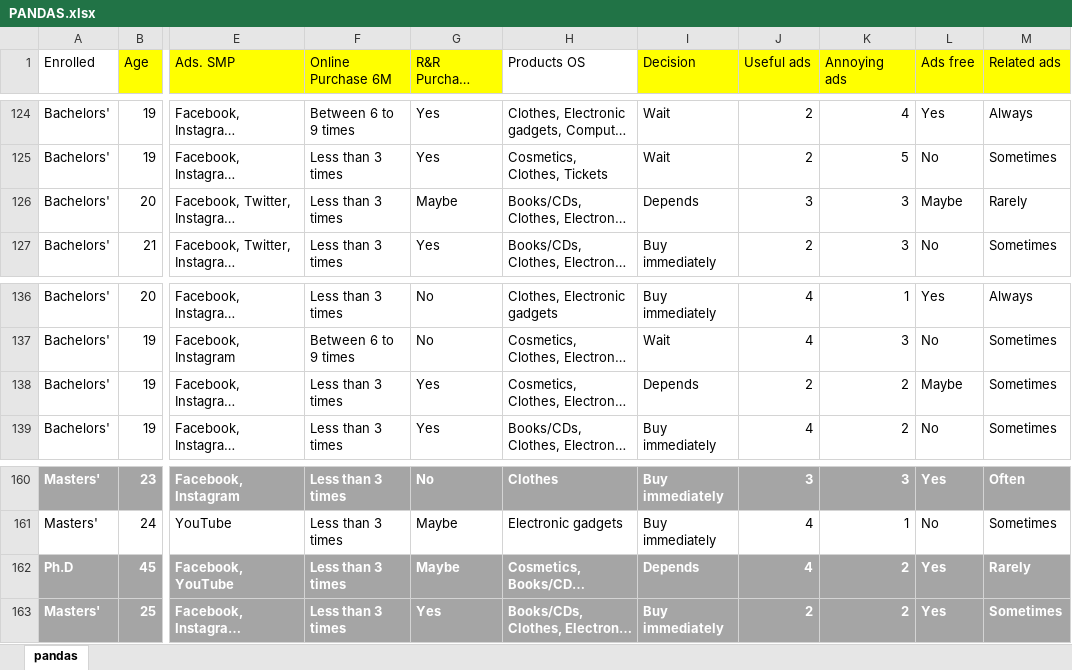
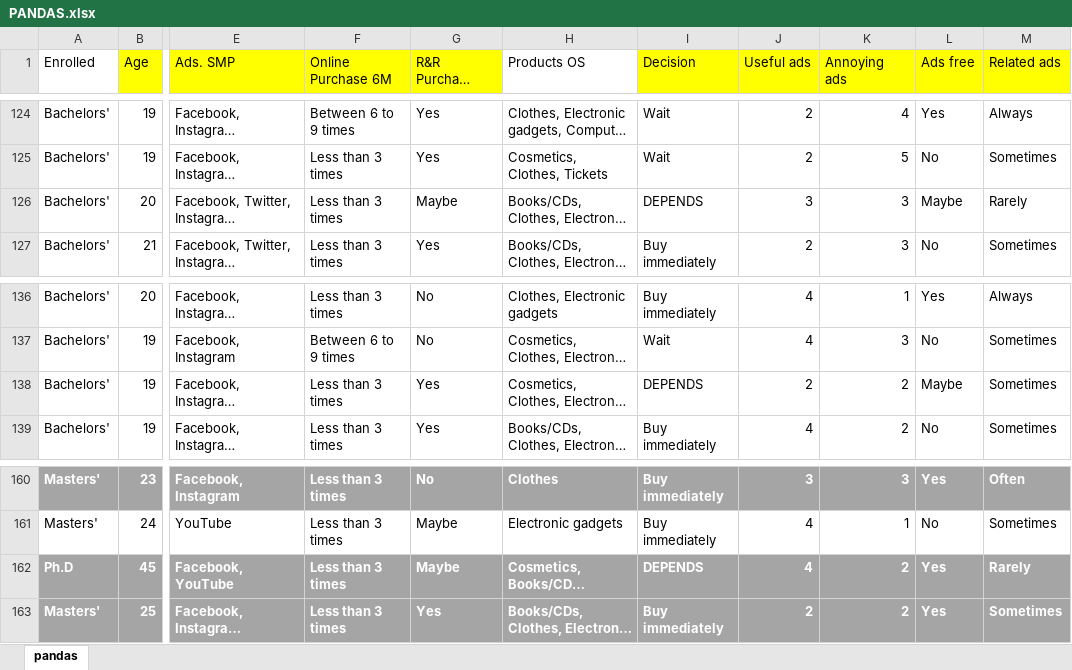
Before and after one commit to SuyashaaR/PSR, an Excel workbook: PANDAS.xlsx, sheet pandas, drawn as a sheet; only a part is shown, gaps mark what is left out; long unchanged cells end in …; values as stored, in another font and other column widths than the file's, no borders; the diff covers the shown part only; the diff names each change by its address in the sheet, - before the commit and + after, or states it on an @@ line.

```diff
--- a/PANDAS.xlsx (sheet pandas)
+++ b/PANDAS.xlsx (sheet pandas)
-I126 (Decision): Depends
+I126 (Decision): DEPENDS
-I138 (Decision): Depends
+I138 (Decision): DEPENDS
-I162 (Decision): Depends
+I162 (Decision): DEPENDS
```
Also changed, not shown: 14 edited cells elsewhere in this sheet.
